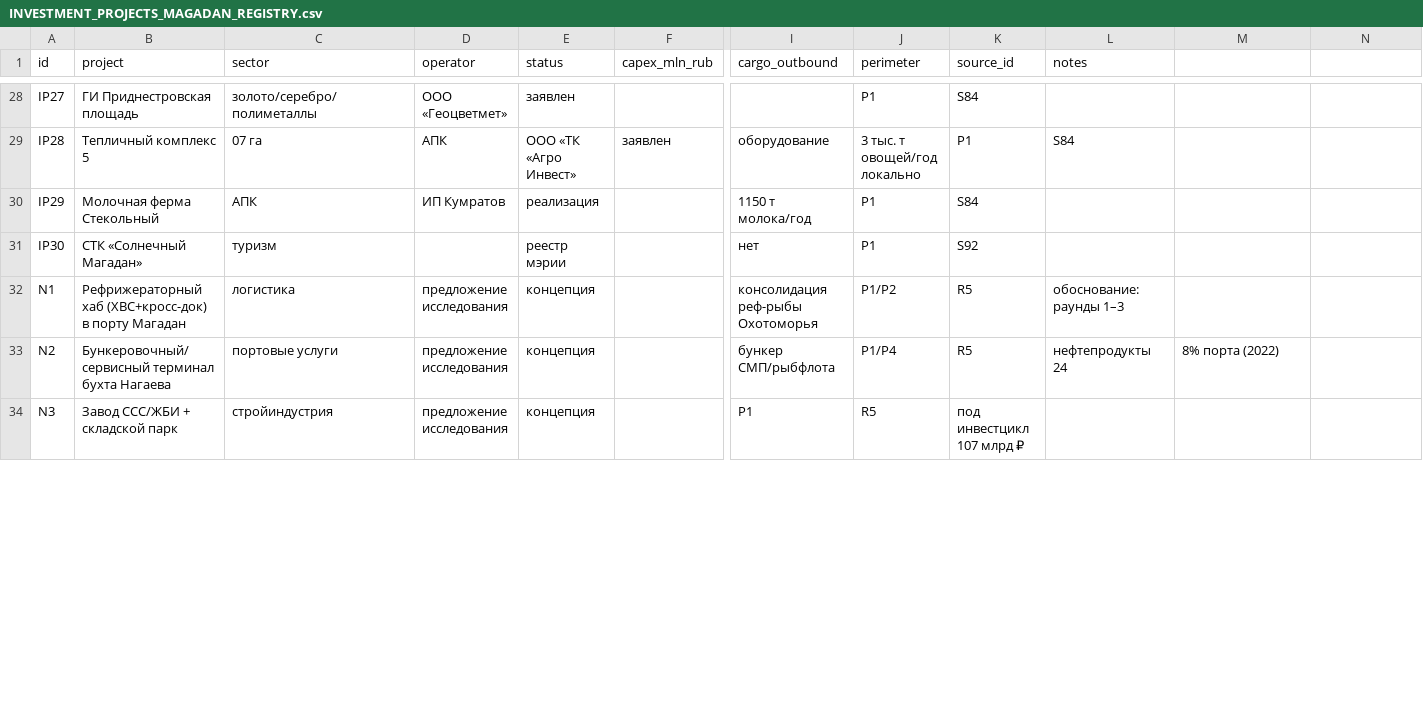
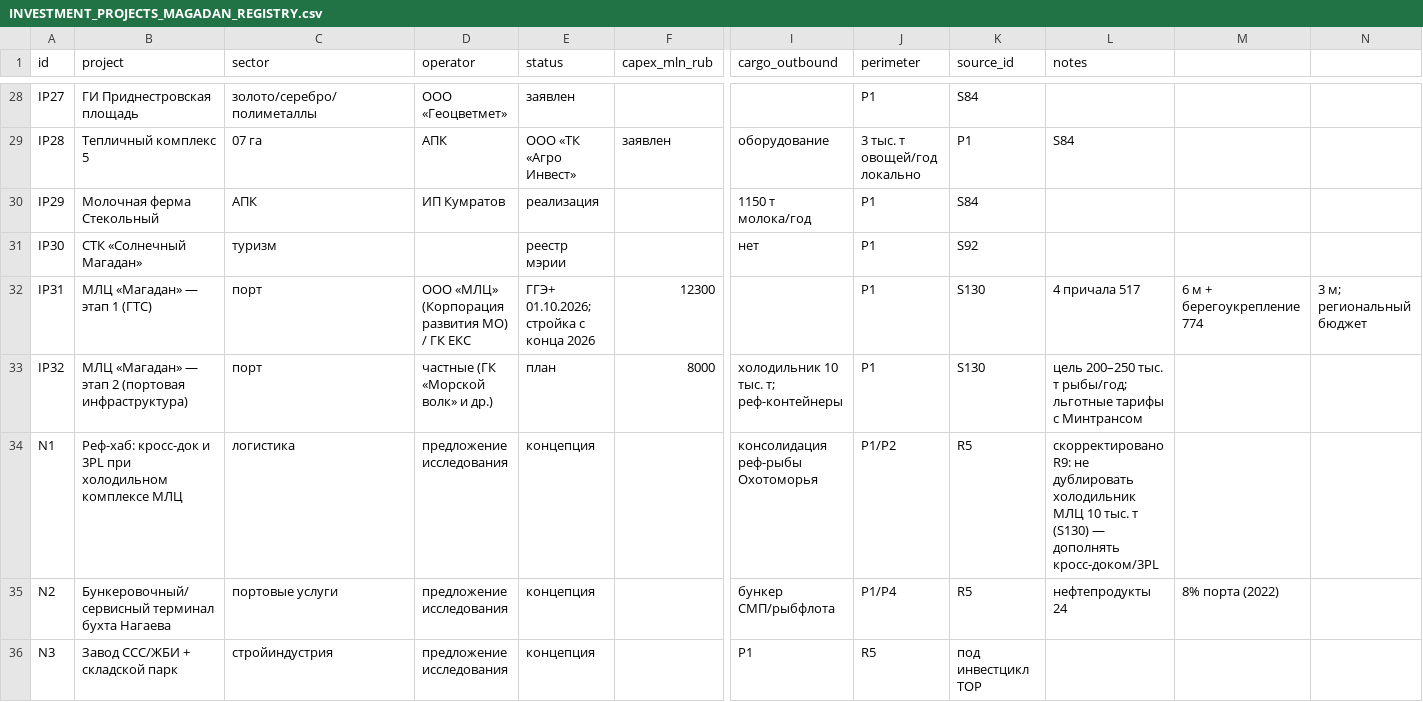
Before and after one commit to PetrFedin/bering, a CSV file: data/public/INVESTMENT_PROJECTS_MAGADAN_REGISTRY.csv, drawn as a sheet; only a part is shown, gaps mark what is left out; addresses are those after the commit; rows hold the shown columns only; the diff covers the shown part only; the diff names each change by its address in the sheet, - before the commit and + after, or states it on an @@ line.

Commit message:
data+docs: обновление реестра инвестпроектов по R9 (Nordgold, МЛЦ этапы) и индекса исследований (#53)
* data: реестр инвестпроектов — IP16 → соглашение ВЭФ-2026 (>80 млрд), IP17 сумма ТОР 88,4, IP31/IP32 (этапы МЛЦ), корректировки N1/N8 по R9

* docs: индекс исследований — строка раунда 9, ключевые результаты, правило корректировок

```diff
--- a/data/public/INVESTMENT_PROJECTS_MAGADAN_REGISTRY.csv
+++ b/data/public/INVESTMENT_PROJECTS_MAGADAN_REGISTRY.csv
+row 32: IP31 | МЛЦ «Магадан» — этап 1 (ГТС) | порт | ООО «МЛЦ» (Корпорация развития МО) / ГК ЕКС | ГГЭ+ 01.10.2026; стройка с конца 2026 | 12300 |  | P1 | S130 | 4 причала 517 | 6 м + берегоукрепление 774 | 3 м; региональный бюджет
+row 33: IP32 | МЛЦ «Магадан» — этап 2 (портовая инфраструктура) | порт | частные (ГК «Морской волк» и др.) | план | 8000 | холодильник 10 тыс. т; реф-контейнеры | P1 | S130 | цель 200–250 тыс. т рыбы/год; льготные тарифы с Минтрансом
-B34 (project): Рефрижераторный хаб (ХВС+кросс-док) в порту Магадан
+B34 (project): Реф-хаб: кросс-док и 3PL при холодильном комплексе МЛЦ
-L34 (notes): обоснование: раунды 1–3
+L34 (notes): скорректировано R9: не дублировать холодильник МЛЦ 10 тыс. т (S130) — дополнять кросс-доком/3PL
-K36 (source_id): под инвестцикл 107 млрд ₽
+K36 (source_id): под инвестцикл ТОР
```
Also changed, not shown: 17 edited cells elsewhere in this file, 1 other file.
